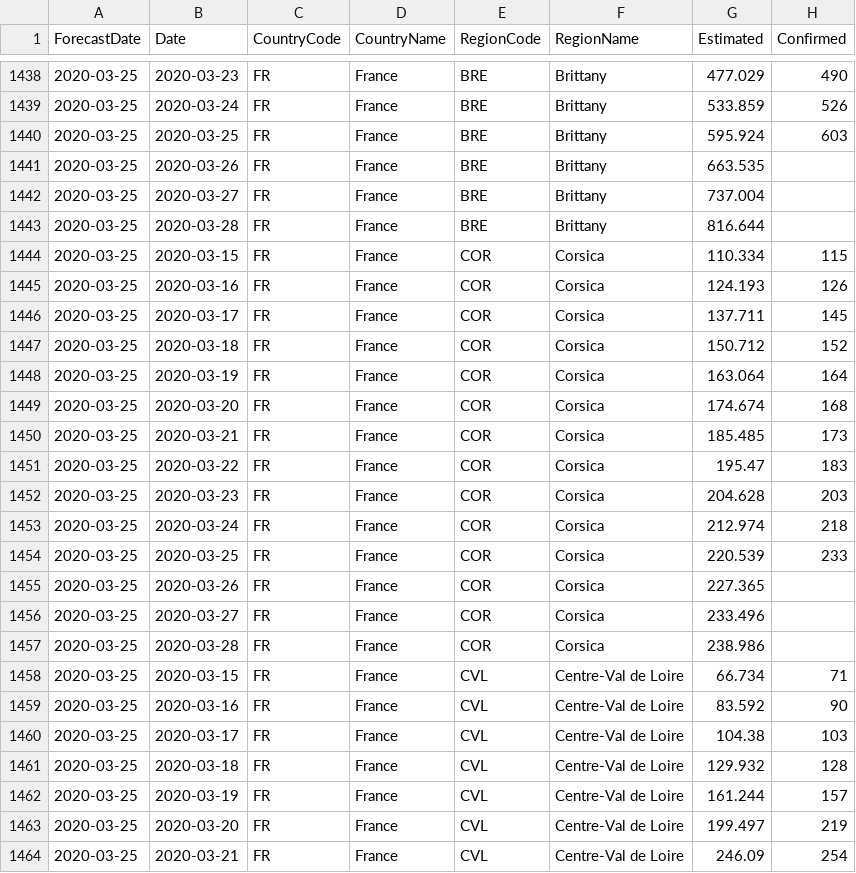
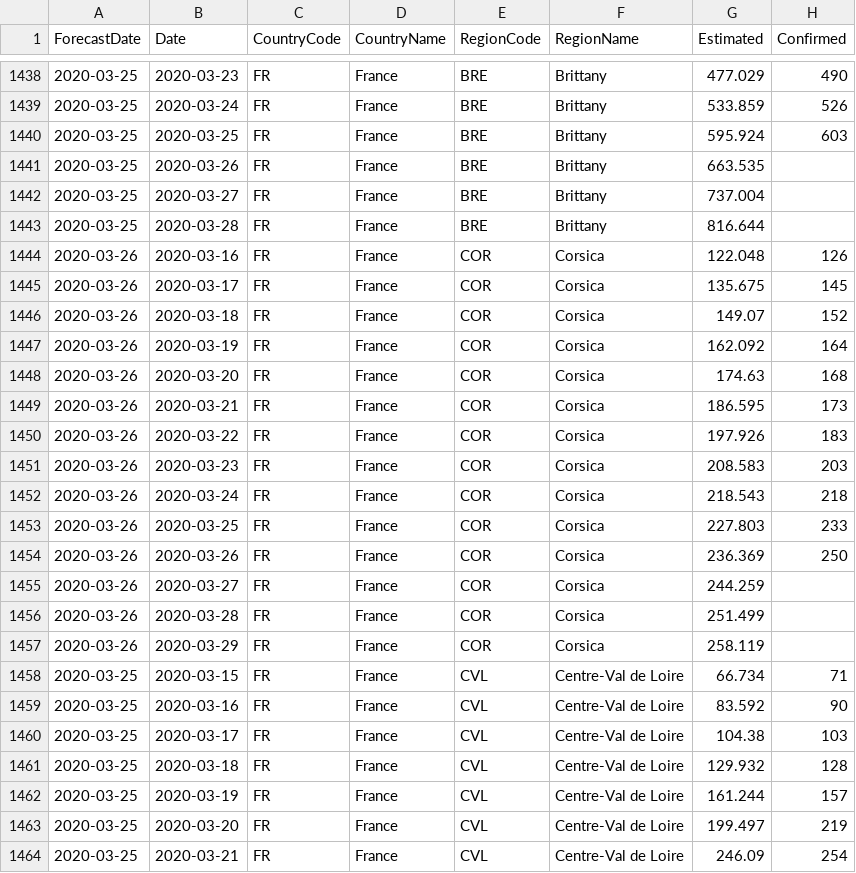
Before and after one commit to sfrias/data, a CSV file: data_forecast.csv, drawn as a sheet; only a part is shown, gaps mark what is left out.

```diff
--- a/data_forecast.csv
+++ b/data_forecast.csv
@@ -1443,16 +1443,16 @@ ForecastDate,Date,CountryCode,CountryName,RegionCode,RegionName,Estimated,Confir
 2020-03-25,2020-03-28,FR,France,BRE,Brittany,816.644,
-2020-03-25,2020-03-15,FR,France,COR,Corsica,110.334,115
-2020-03-25,2020-03-16,FR,France,COR,Corsica,124.193,126
-2020-03-25,2020-03-17,FR,France,COR,Corsica,137.711,145
-2020-03-25,2020-03-18,FR,France,COR,Corsica,150.712,152
-2020-03-25,2020-03-19,FR,France,COR,Corsica,163.064,164
-2020-03-25,2020-03-20,FR,France,COR,Corsica,174.674,168
-2020-03-25,2020-03-21,FR,France,COR,Corsica,185.485,173
-2020-03-25,2020-03-22,FR,France,COR,Corsica,195.47,183
-2020-03-25,2020-03-23,FR,France,COR,Corsica,204.628,203
-2020-03-25,2020-03-24,FR,France,COR,Corsica,212.974,218
-2020-03-25,2020-03-25,FR,France,COR,Corsica,220.539,233
-2020-03-25,2020-03-26,FR,France,COR,Corsica,227.365,
-2020-03-25,2020-03-27,FR,France,COR,Corsica,233.496,
-2020-03-25,2020-03-28,FR,France,COR,Corsica,238.986,
+2020-03-26,2020-03-16,FR,France,COR,Corsica,122.048,126
+2020-03-26,2020-03-17,FR,France,COR,Corsica,135.675,145
+2020-03-26,2020-03-18,FR,France,COR,Corsica,149.07,152
+2020-03-26,2020-03-19,FR,France,COR,Corsica,162.092,164
+2020-03-26,2020-03-20,FR,France,COR,Corsica,174.63,168
+2020-03-26,2020-03-21,FR,France,COR,Corsica,186.595,173
+2020-03-26,2020-03-22,FR,France,COR,Corsica,197.926,183
+2020-03-26,2020-03-23,FR,France,COR,Corsica,208.583,203
+2020-03-26,2020-03-24,FR,France,COR,Corsica,218.543,218
+2020-03-26,2020-03-25,FR,France,COR,Corsica,227.803,233
+2020-03-26,2020-03-26,FR,France,COR,Corsica,236.369,250
+2020-03-26,2020-03-27,FR,France,COR,Corsica,244.259,
+2020-03-26,2020-03-28,FR,France,COR,Corsica,251.499,
+2020-03-26,2020-03-29,FR,France,COR,Corsica,258.119,
 2020-03-25,2020-03-15,FR,France,CVL,Centre-Val de Loire,66.734,71
```
Also changed, not shown: data.csv, data_latest.csv, 10 other files.
